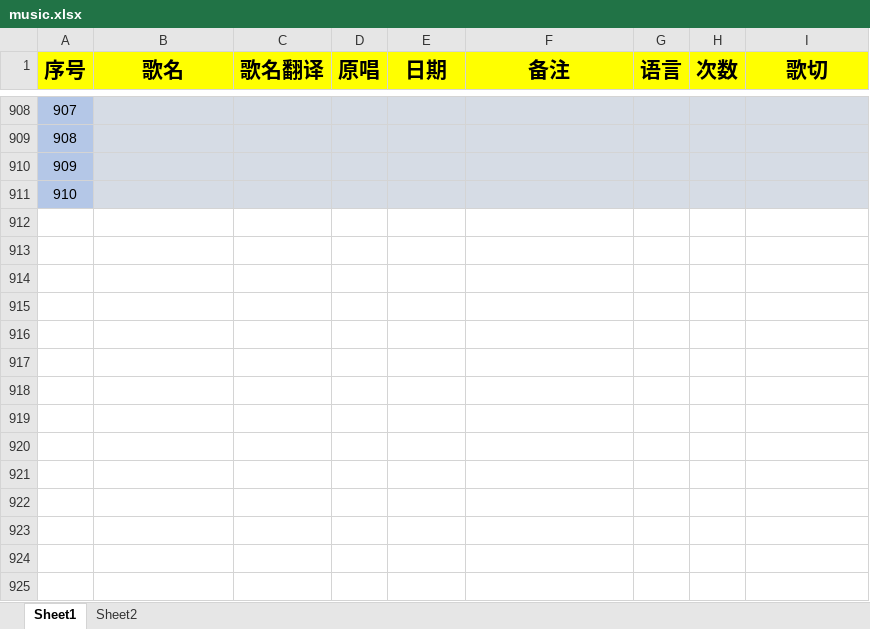
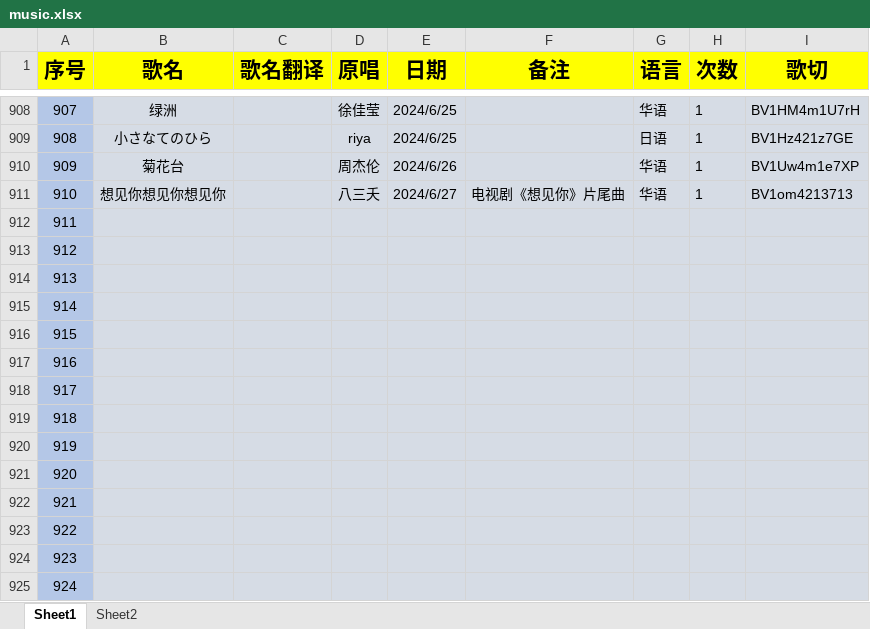
Before and after one commit to starsJuly/sui-song-list, an Excel workbook: scripts/music.xlsx, sheet Sheet1, drawn as a sheet; only a part is shown, gaps mark what is left out; values as stored, in another font and other column widths than the file's, no borders; the diff covers the shown part only; the diff names each change by its address in the sheet, - before the commit and + after, or states it on an @@ line.

```diff
--- a/scripts/music.xlsx (sheet Sheet1)
+++ b/scripts/music.xlsx (sheet Sheet1)
-B908 (歌名): (empty)
+B908 (歌名): 绿洲
-D908 (原唱): (empty)
+D908 (原唱): 徐佳莹
-E908:E909 (日期): (empty)
+E908:E909 (日期): 2024/6/25
-G908 (语言): (empty)
+G908 (语言): 华语
-H908:H911 (次数): (empty)
+H908:H911 (次数): 1
-I908 (歌切): (empty)
+I908 (歌切): BV1HM4m1U7rH
-B909 (歌名): (empty)
+B909 (歌名): 小さなてのひら
-D909 (原唱): (empty)
+D909 (原唱): riya
-G909 (语言): (empty)
+G909 (语言): 日语
-I909 (歌切): (empty)
+I909 (歌切): BV1Hz421z7GE
-B910 (歌名): (empty)
+B910 (歌名): 菊花台
-D910 (原唱): (empty)
+D910 (原唱): 周杰伦
-E910 (日期): (empty)
+E910 (日期): 2024/6/26
-G910:G911 (语言): (empty)
+G910:G911 (语言): 华语
-I910 (歌切): (empty)
+I910 (歌切): BV1Uw4m1e7XP
-B911 (歌名): (empty)
+B911 (歌名): 想见你想见你想见你
-D911 (原唱): (empty)
+D911 (原唱): 八三夭
-E911 (日期): (empty)
+E911 (日期): 2024/6/27
-F911 (备注): (empty)
+F911 (备注): 电视剧《想见你》片尾曲
-I911 (歌切): (empty)
+I911 (歌切): BV1om4213713
+row 912: 911
+row 913: 912
+row 914: 913
+row 915: 914
+row 916: 915
+row 917: 916
+row 918: 917
+row 919: 918
+row 920: 919
+row 921: 920
+row 922: 921
+row 923: 922
+row 924: 923
+row 925: 924
```
Also changed, not shown: 51 added rows and 110 edited cells elsewhere in this sheet.
